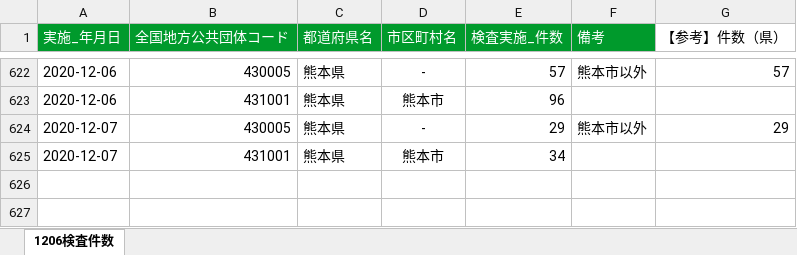
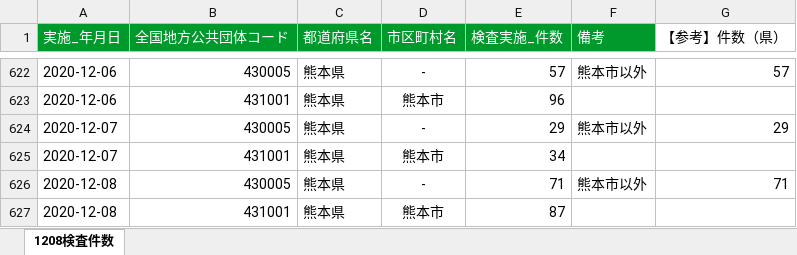
Before and after one commit to imabari/kumamoto-covid19, an Excel workbook: kensa.xlsx, sheet 1208検査件数, drawn as a sheet; only a part is shown, gaps mark what is left out; values as stored, in another font and other column widths than the file's, no borders; the diff names each change by its address in the sheet, - before the commit and + after, or states it on an @@ line.

```diff
--- a/kensa.xlsx (sheet 1208検査件数)
+++ b/kensa.xlsx (sheet 1208検査件数)
-sheet tab: 1206検査件数
+sheet tab: 1208検査件数
+row 626: 2020-12-08 | 430005 | 熊本県 | - | 71 | 熊本市以外 | 71
+row 627: 2020-12-08 | 431001 | 熊本県 | 熊本市 | 87
```
Also changed, not shown: kanja.xlsx, 1 other file.
